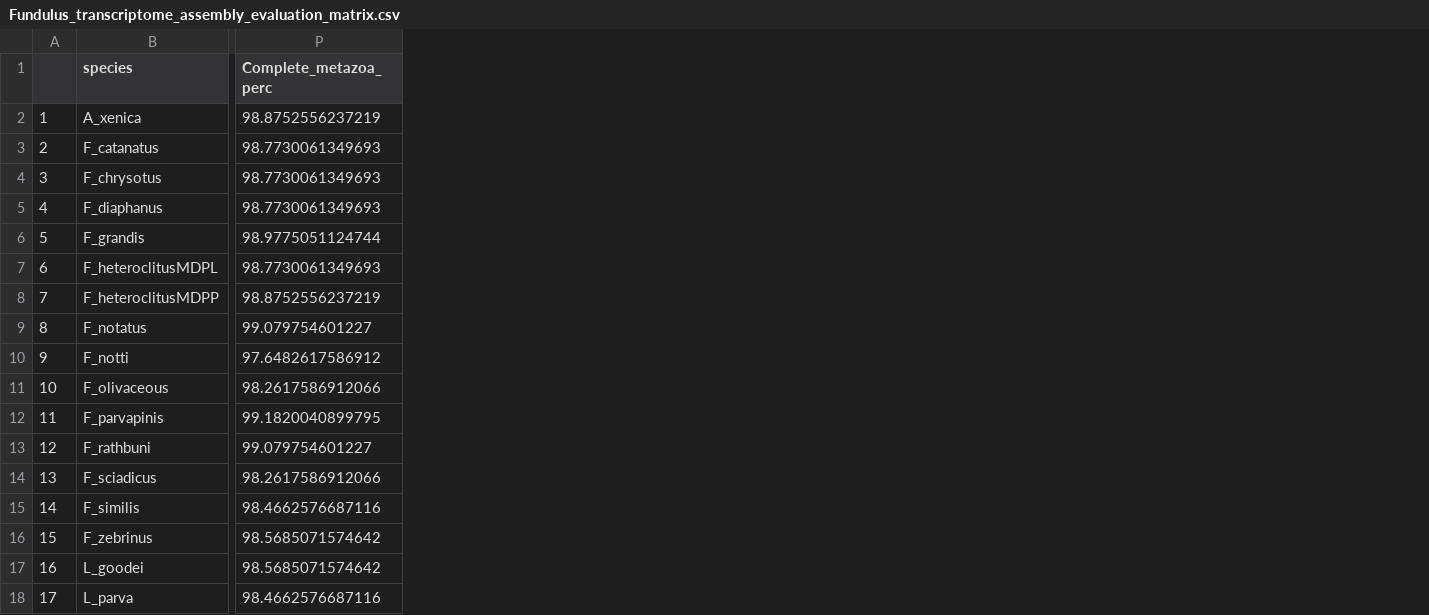
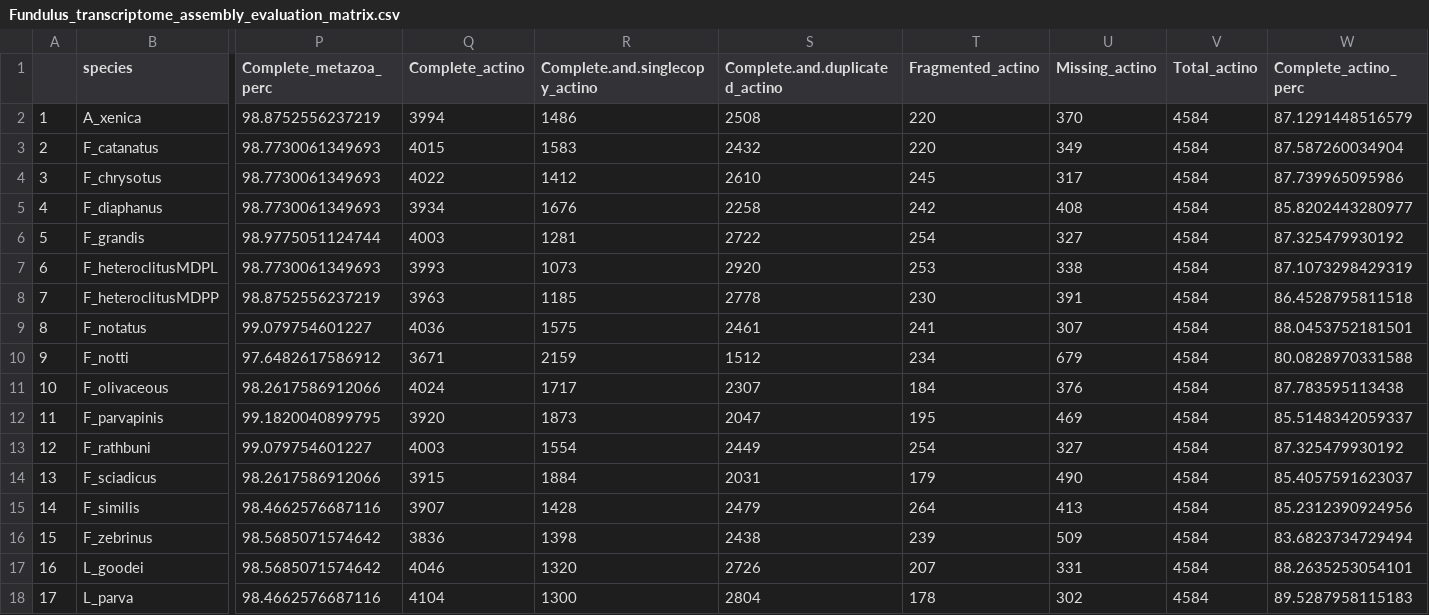
Before and after one commit to WhiteheadLab/RNAseq_17killifish, a CSV file: notebooks/Fundulus_transcriptome_assembly_evaluation_matrix.csv, drawn as a sheet; only a part is shown, gaps mark what is left out; the diff names each change by its address in the sheet, - before the commit and + after, or states it on an @@ line.

```diff
--- a/notebooks/Fundulus_transcriptome_assembly_evaluation_matrix.csv
+++ b/notebooks/Fundulus_transcriptome_assembly_evaluation_matrix.csv
+column Q (Complete_actino), rows 2-18: 3994 | 4015 | 4022 | 3934 | 4003 | 3993 | 3963 | 4036 | 3671 | 4024 | 3920 | 4003 | 3915 | 3907 | 3836 | 4046 | 4104
+column R (Complete.and.singlecopy_actino), rows 2-18: 1486 | 1583 | 1412 | 1676 | 1281 | 1073 | 1185 | 1575 | 2159 | 1717 | 1873 | 1554 | 1884 | 1428 | 1398 | 1320 | 1300
+column S (Complete.and.duplicated_actino), rows 2-18: 2508 | 2432 | 2610 | 2258 | 2722 | 2920 | 2778 | 2461 | 1512 | 2307 | 2047 | 2449 | 2031 | 2479 | 2438 | 2726 | 2804
+column T (Fragmented_actino), rows 2-18: 220 | 220 | 245 | 242 | 254 | 253 | 230 | 241 | 234 | 184 | 195 | 254 | 179 | 264 | 239 | 207 | 178
+column U (Missing_actino), rows 2-18: 370 | 349 | 317 | 408 | 327 | 338 | 391 | 307 | 679 | 376 | 469 | 327 | 490 | 413 | 509 | 331 | 302
+column V (Total_actino), rows 2-18: all 4584
+column W (Complete_actino_perc), rows 2-18: 87.1291448516579 | 87.587260034904 | 87.739965095986 | 85.8202443280977 | 87.325479930192 | 87.1073298429319 | 86.4528795811518 | 88.0453752181501 | 80.0828970331588 | 87.783595113438 | 85.5148342059337 | 87.325479930192 | 85.4057591623037 | 85.2312390924956 | 83.6823734729494 | 88.2635253054101 | 89.5287958115183
```
Also changed, not shown: 14 other files.
